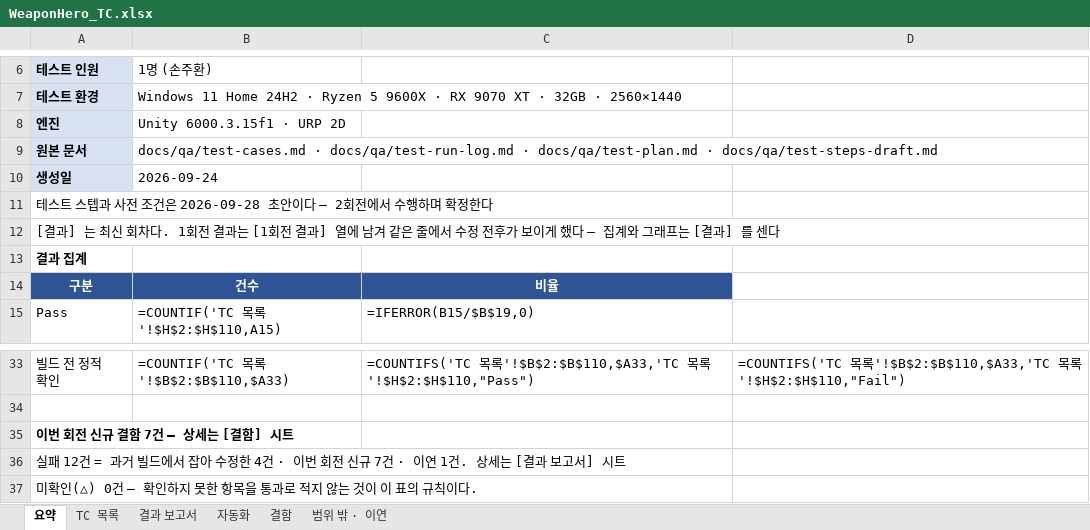
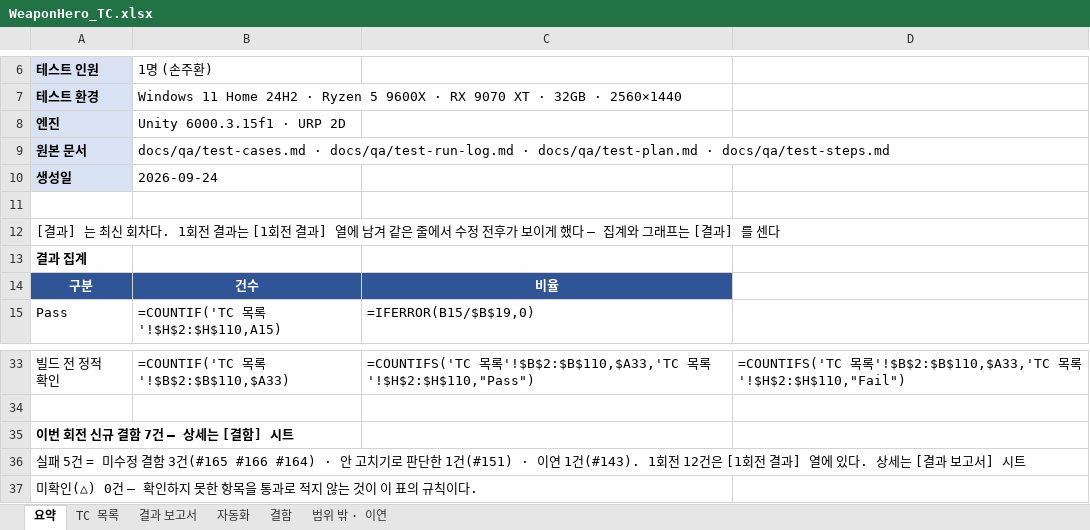
Before and after one commit to sonjuhawn-source/PersonalProject, an Excel workbook: docs/qa/WeaponHero_TC.xlsx, sheet 요약, drawn as a sheet; only a part is shown, gaps mark what is left out; values as stored, in another font and other column widths than the file's, no borders; formulas without a stored value are shown as written; the diff names each change by its address in the sheet, - before the commit and + after, or states it on an @@ line.

```diff
--- a/docs/qa/WeaponHero_TC.xlsx (sheet 요약)
+++ b/docs/qa/WeaponHero_TC.xlsx (sheet 요약)
-B9: …docs/qa/test-plan.md · docs/qa/test-steps-draft.md
+B9: …docs/qa/test-plan.md · docs/qa/test-steps.md
-A11: 테스트 스텝과 사전 조건은 2026-09-28 초안이다 — 2회전에서 수행하며 확정한다
+A11: (empty)
-A36: 실패 12건 = 과거 빌드에서 잡아 수정한 4건 · 이번 회전 신규 7건 · 이연 1건. 상세는…
+A36: 실패 5건 = 미수정 결함 3건(#165 #166 #164) · 안 고치기로 판단한 1건(#151) · 이연 1건(#143). 1회전 12건은 [1회전 결과] 열에 있다. 상세는…
```
Also changed, not shown: sheet TC 목록, 8 other files.
